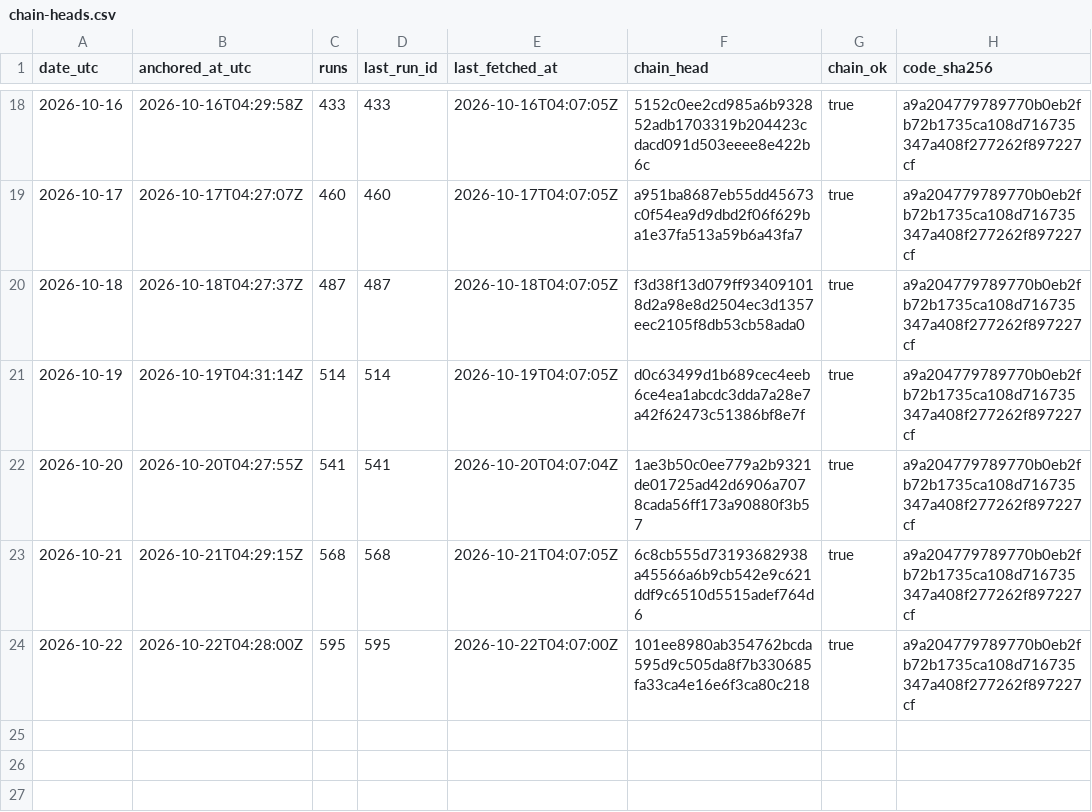
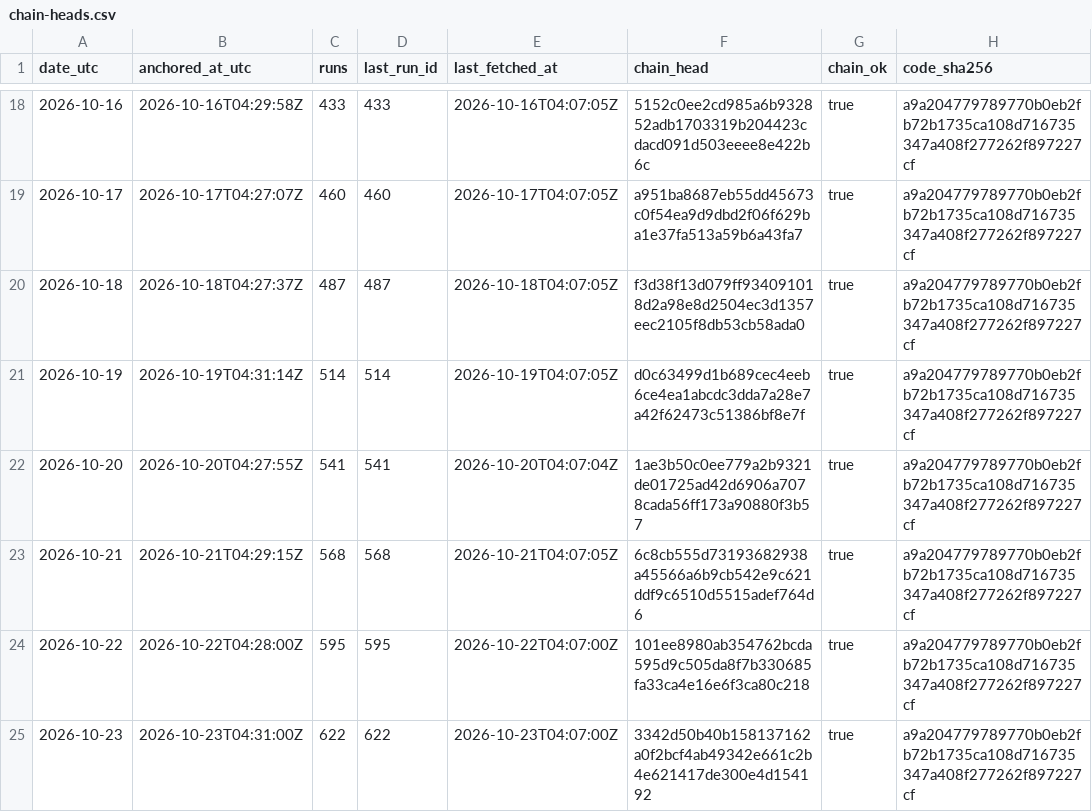
Before and after one commit to kvantixtech/energinet-forecasts, a CSV file: anchors/chain-heads.csv, drawn as a sheet; only a part is shown, gaps mark what is left out.

Commit message:
anchor 2026-10-23: chain head 3342d50b40b1 (run 622, 622 runs, chain_ok=true)

```diff
--- a/anchors/chain-heads.csv
+++ b/anchors/chain-heads.csv
@@ -24 +24,2 @@ date_utc,anchored_at_utc,runs,last_run_id,last_fetched_at,chain_head,chain_ok,co
 2026-10-22,2026-10-22T04:28:00Z,595,595,2026-10-22T04:07:00Z,101ee8980ab354762bcda595d9c505da8f7b330685fa33ca4e16e6f3ca80c218,true,a9a204779789770b0eb2fb72b1735ca108d716735347a408f277262f897227cf
+2026-10-23,2026-10-23T04:31:00Z,622,622,2026-10-23T04:07:00Z,3342d50b40b158137162a0f2bcf4ab49342e661c2b4e621417de300e4d154192,true,a9a204779789770b0eb2fb72b1735ca108d716735347a408f277262f897227cf
```
